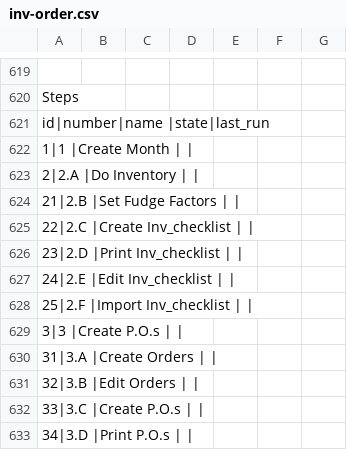
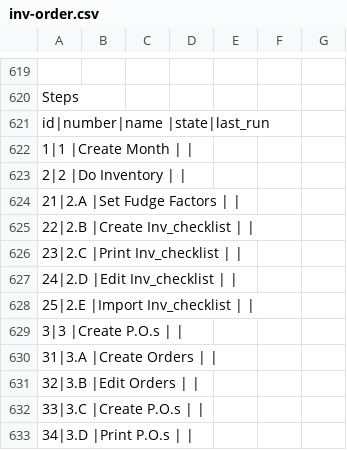
Before and after one commit to dangyogi/csv-inv-order, a CSV file: csv_inv_order/inv-order.csv, drawn as a sheet; only a part is shown, gaps mark what is left out.

```diff
--- a/csv_inv_order/inv-order.csv
+++ b/csv_inv_order/inv-order.csv
@@ -622,8 +622,8 @@ id|number|name                             |state|last_run
  1|1     |Create Month                     |     |
- 2|2.A   |Do Inventory                     |     |
-21|2.B   |Set Fudge Factors                |     |
-22|2.C   |Create Inv_checklist             |     |
-23|2.D   |Print Inv_checklist              |     |
-24|2.E   |Edit Inv_checklist               |     |
-25|2.F   |Import Inv_checklist             |     |
+ 2|2     |Do Inventory                     |     |
+21|2.A   |Set Fudge Factors                |     |
+22|2.B   |Create Inv_checklist             |     |
+23|2.C   |Print Inv_checklist              |     |
+24|2.D   |Edit Inv_checklist               |     |
+25|2.E   |Import Inv_checklist             |     |
  3|3     |Create P.O.s                     |     |
```
Also changed, not shown: 2 other files.
